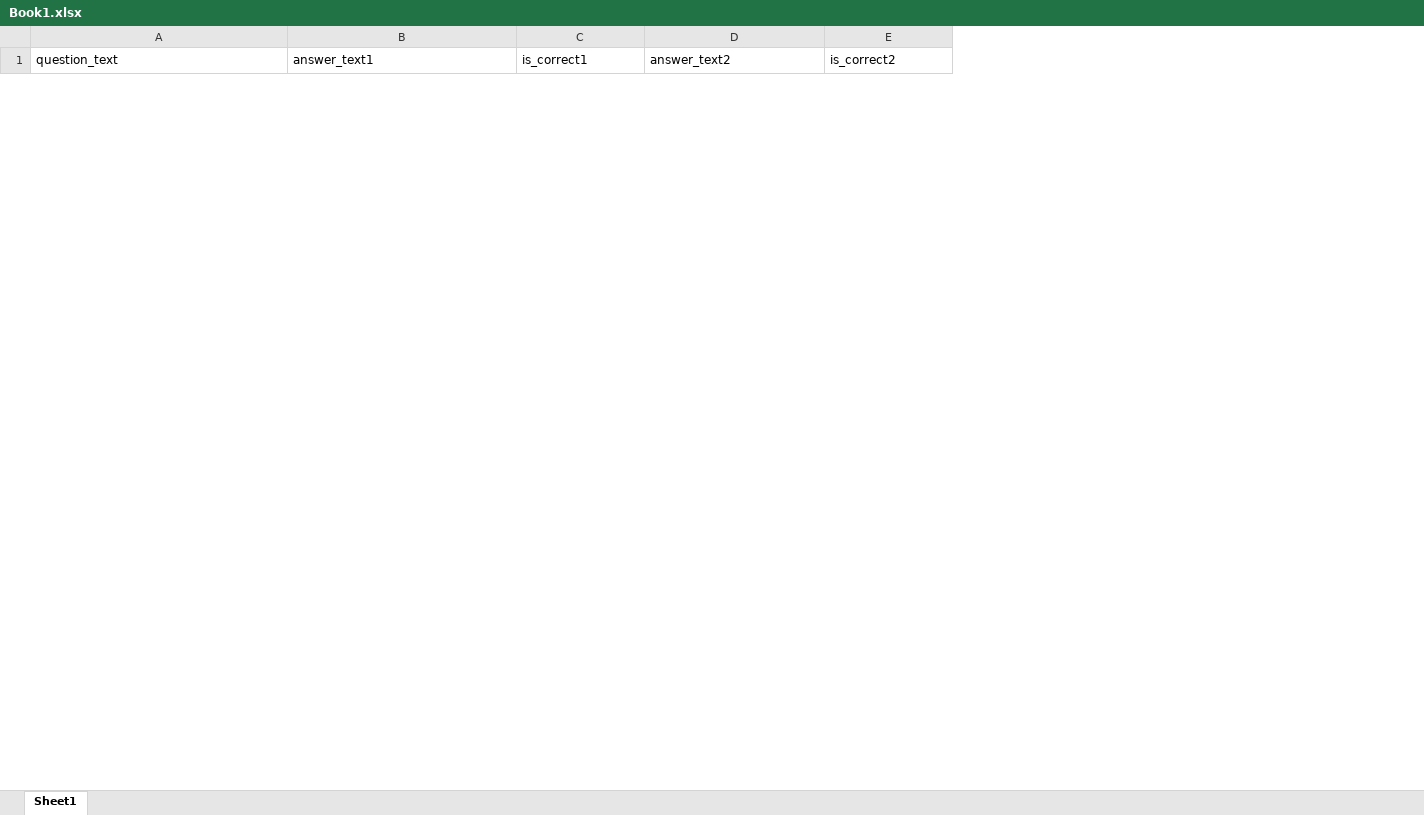
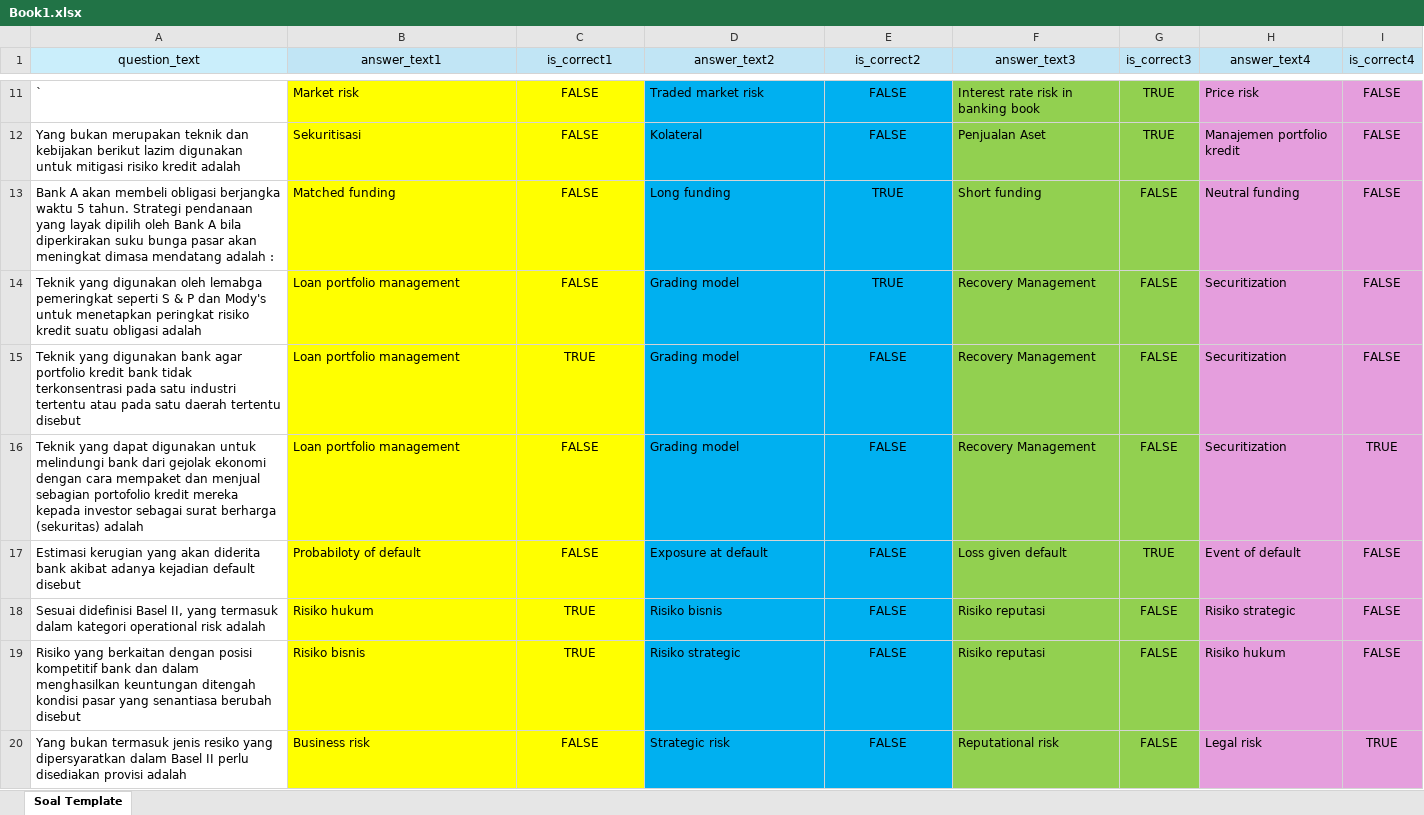
Before and after one commit to fleetimee/fake-trap, an Excel workbook: public/Book1.xlsx, sheet Soal Template, drawn as a sheet; only a part is shown, gaps mark what is left out; values as stored, in another font and other column widths than the file's, no borders; the diff covers the shown part only; the diff names each change by its address in the sheet, - before the commit and + after, or states it on an @@ line.

```diff
--- a/public/Book1.xlsx (sheet Soal Template)
+++ b/public/Book1.xlsx (sheet Soal Template)
-sheet tab: Sheet1
+sheet tab: Soal Template
+column F (answer_text3), empty
+column G (is_correct3), empty
+column H (answer_text4), empty
+column I (is_correct4), empty
-A1 fill: none
+A1 fill: #CAEEFB
-A1:E1 alignment: left
+A1:E1 alignment: center
-B1:E1 fill: none
+B1:E1 fill: #C1E5F5
+row 11: ` | Market risk | FALSE | Traded market risk | FALSE | Interest rate risk in banking book | TRUE | Price risk | FALSE
+row 12: Yang bukan merupakan teknik dan kebijakan berikut lazim digunakan untuk mitigasi risiko kredit adalah | Sekuritisasi | FALSE | Kolateral | FALSE | Penjualan Aset | TRUE | Manajemen portfolio kredit | FALSE
+row 13: Bank A akan membeli obligasi berjangka waktu 5 tahun. Strategi pendanaan yang layak dipilih oleh Bank A bila diperkirakan suku bunga pasar akan meningkat dimasa mendatang adalah : | Matched funding | FALSE | Long funding | TRUE | Short funding | FALSE | Neutral funding | FALSE
+row 14: Teknik yang digunakan oleh lemabga pemeringkat seperti S & P dan Mody's untuk menetapkan peringkat risiko kredit suatu obligasi adalah | Loan portfolio management | FALSE | Grading model | TRUE | Recovery Management | FALSE | Securitization | FALSE
+row 15: Teknik yang digunakan bank agar portfolio kredit bank tidak terkonsentrasi pada satu industri tertentu atau pada satu daerah tertentu disebut | Loan portfolio management | TRUE | Grading model | FALSE | Recovery Management | FALSE | Securitization | FALSE
+row 16: Teknik yang dapat digunakan untuk melindungi bank dari gejolak ekonomi dengan cara mempaket dan menjual sebagian portofolio kredit mereka kepada investor sebagai surat berharga (sekuritas) adalah | Loan portfolio management | FALSE | Grading model | FALSE | Recovery Management | FALSE | Securitization | TRUE
+row 17: Estimasi kerugian yang akan diderita bank akibat adanya kejadian default disebut | Probabiloty of default | FALSE | Exposure at default | FALSE | Loss given default | TRUE | Event of default | FALSE
+row 18: Sesuai didefinisi Basel II, yang termasuk dalam kategori operational risk adalah | Risiko hukum | TRUE | Risiko bisnis | FALSE | Risiko reputasi | FALSE | Risiko strategic | FALSE
+row 19: Risiko yang berkaitan dengan posisi kompetitif bank dan dalam menghasilkan keuntungan ditengah kondisi pasar yang senantiasa berubah disebut | Risiko bisnis | TRUE | Risiko strategic | FALSE | Risiko reputasi | FALSE | Risiko hukum | FALSE
+row 20: Yang bukan termasuk jenis resiko yang dipersyaratkan dalam Basel II perlu disediakan provisi adalah | Business risk | FALSE | Strategic risk | FALSE | Reputational risk | FALSE | Legal risk | TRUE
```
Also changed, not shown: 37 added rows and 1 removed row elsewhere in this sheet, 22 other files.
